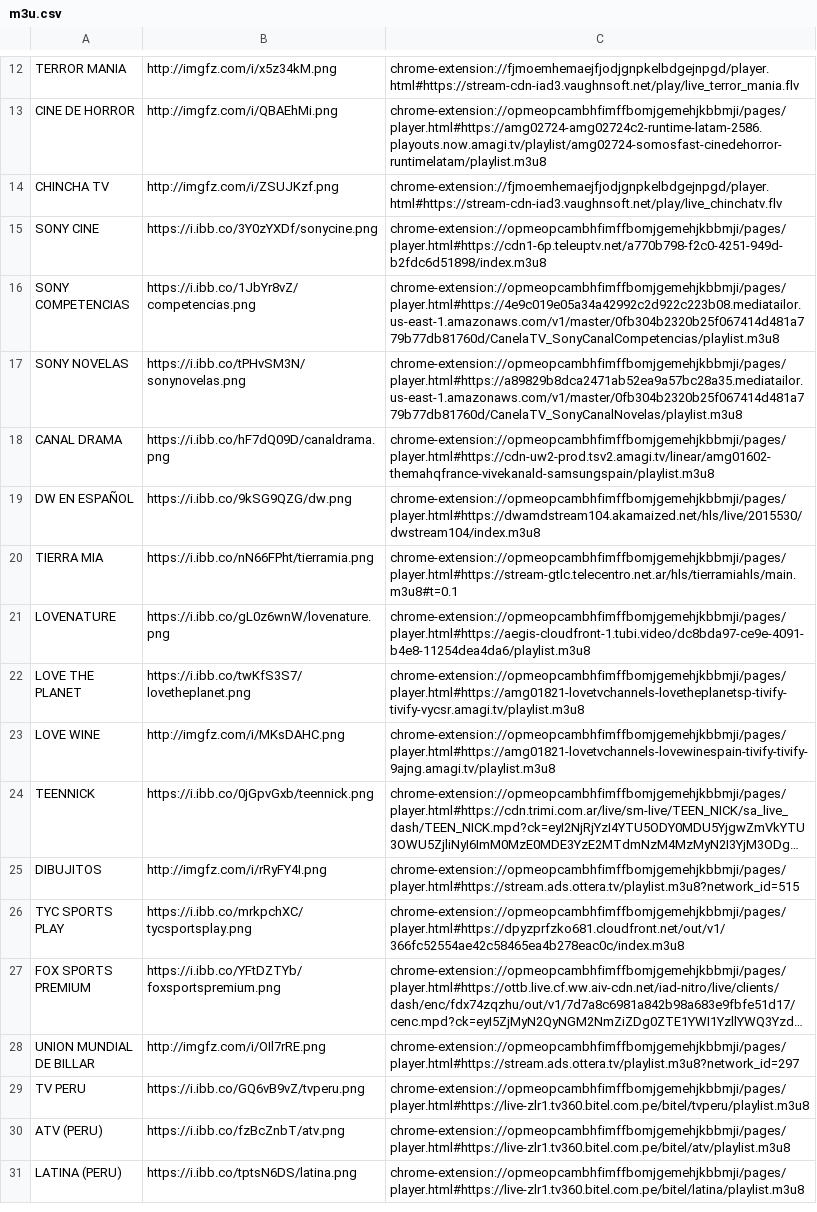
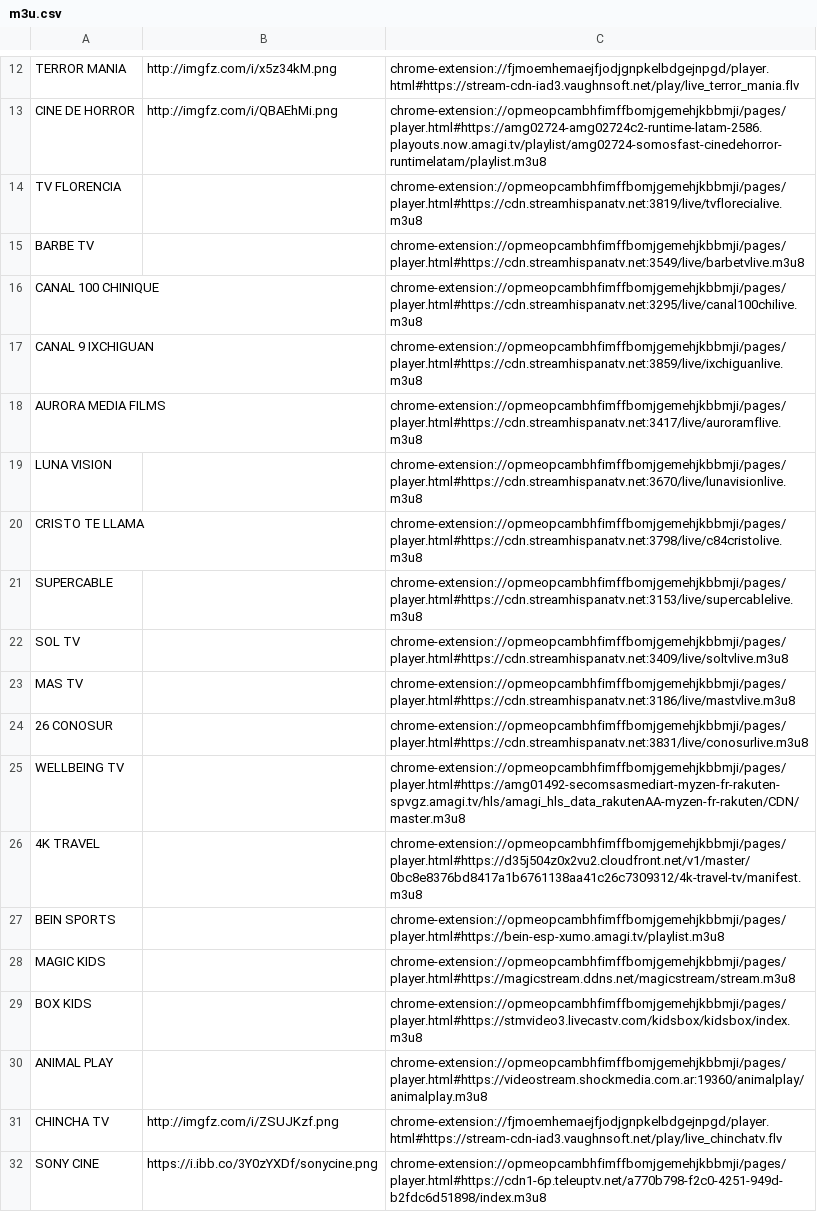
Before and after one commit to galvanoteca2001/FLOW, a CSV file: m3u.csv, drawn as a sheet; only a part is shown, gaps mark what is left out; the shorter side is filled out with more unchanged rows; long unchanged cells end in ….

Commit message:
Update m3u.csv

```diff
--- a/m3u.csv
+++ b/m3u.csv
@@ -13,2 +13,19 @@ TERROR MANIA,http://imgfz.com/i/x5z34kM.png,chrome-extension://fjmoemhemaejfjodj
 CINE DE HORROR,http://imgfz.com/i/QBAEhMi.png,chrome-extension://opmeopcambhfimffbomjgemehjkbbmji/pages/player.html#https://amg02724-amg02724c2-runtime-latam-2586.playouts.now.amagi.tv/playlist/amg02724-somosfast-cinedehorror-runtimelatam/playlist.m3u8
+TV FLORENCIA,,chrome-extension://opmeopcambhfimffbomjgemehjkbbmji/pages/player.html#https://cdn.streamhispanatv.net:3819/live/tvflorecialive.m3u8
+BARBE TV,,chrome-extension://opmeopcambhfimffbomjgemehjkbbmji/pages/player.html#https://cdn.streamhispanatv.net:3549/live/barbetvlive.m3u8
+CANAL 100 CHINIQUE,,chrome-extension://opmeopcambhfimffbomjgemehjkbbmji/pages/player.html#https://cdn.streamhispanatv.net:3295/live/canal100chilive.m3u8
+CANAL 9 IXCHIGUAN,,chrome-extension://opmeopcambhfimffbomjgemehjkbbmji/pages/player.html#https://cdn.streamhispanatv.net:3859/live/ixchiguanlive.m3u8
+AURORA MEDIA FILMS,,chrome-extension://opmeopcambhfimffbomjgemehjkbbmji/pages/player.html#https://cdn.streamhispanatv.net:3417/live/auroramflive.m3u8
+LUNA VISION,,chrome-extension://opmeopcambhfimffbomjgemehjkbbmji/pages/player.html#https://cdn.streamhispanatv.net:3670/live/lunavisionlive.m3u8
+CRISTO TE LLAMA,,chrome-extension://opmeopcambhfimffbomjgemehjkbbmji/pages/player.html#https://cdn.streamhispanatv.net:3798/live/c84cristolive.m3u8
+SUPERCABLE,,chrome-extension://opmeopcambhfimffbomjgemehjkbbmji/pages/player.html#https://cdn.streamhispanatv.net:3153/live/supercablelive.m3u8
+SOL TV,,chrome-extension://opmeopcambhfimffbomjgemehjkbbmji/pages/player.html#https://cdn.streamhispanatv.net:3409/live/soltvlive.m3u8
+MAS TV,,chrome-extension://opmeopcambhfimffbomjgemehjkbbmji/pages/player.html#https://cdn.streamhispanatv.net:3186/live/mastvlive.m3u8
+26 CONOSUR,,chrome-extension://opmeopcambhfimffbomjgemehjkbbmji/pages/player.html#https://cdn.streamhispanatv.net:3831/live/conosurlive.m3u8
+WELLBEING TV,,chrome-extension://opmeopcambhfimffbomjgemehjkbbmji/pages/player.html#https://amg01492-secomsasmediart-myzen-fr-rakuten-spvgz.amagi.tv/hls/amagi_hls_data_rakutenAA-myzen-fr-rakuten/CDN/master.m3u8
+4K TRAVEL,,chrome-extension://opmeopcambhfimffbomjgemehjkbbmji/pages/player.html#https://d35j504z0x2vu2.cloudfront.net/v1/master/0bc8e8376bd8417a1b6761138aa41c26c7309312/4k-travel-tv/manifest.m3u8
+BEIN SPORTS,,chrome-extension://opmeopcambhfimffbomjgemehjkbbmji/pages/player.html#https://bein-esp-xumo.amagi.tv/playlist.m3u8
+MAGIC KIDS,,chrome-extension://opmeopcambhfimffbomjgemehjkbbmji/pages/player.html#https://magicstream.ddns.net/magicstream/stream.m3u8
+BOX KIDS,,chrome-extension://opmeopcambhfimffbomjgemehjkbbmji/pages/player.html#https://stmvideo3.livecastv.com/kidsbox/kidsbox/index.m3u8
+ANIMAL PLAY,,chrome-extension://opmeopcambhfimffbomjgemehjkbbmji/pages/player.html#https://videostream.shockmedia.com.ar:19360/animalplay/animalplay.m3u8
 CHINCHA TV,http://imgfz.com/i/ZSUJKzf.png,chrome-extension://fjmoemhemaejfjodjgnpkelbdgejnpgd/player.html#https://stream-cdn-iad3.vaughnsoft.net/play/live_chinchatv.flv
```
